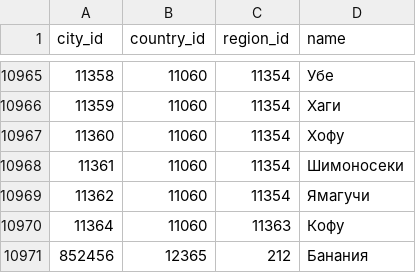
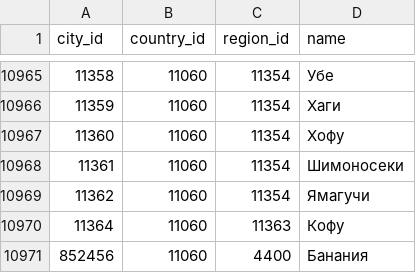
Before and after one commit to Vitamin-68/java-ee-201912, a CSV file: oleg_kovalenko/src/main/resources/data/city.csv, drawn as a sheet; only a part is shown, gaps mark what is left out.

```diff
--- a/oleg_kovalenko/src/main/resources/data/city.csv
+++ b/oleg_kovalenko/src/main/resources/data/city.csv
@@ -10970,2 +10970,2 @@
 "11364";"11060";"11363";"Кофу"
-"852456";"12365";"212";"Банания"
+"852456";"11060";"4400";"Банания"
```
Also changed, not shown: oleg_kovalenko/src/main/resources/data/country.csv, 6 other files.
